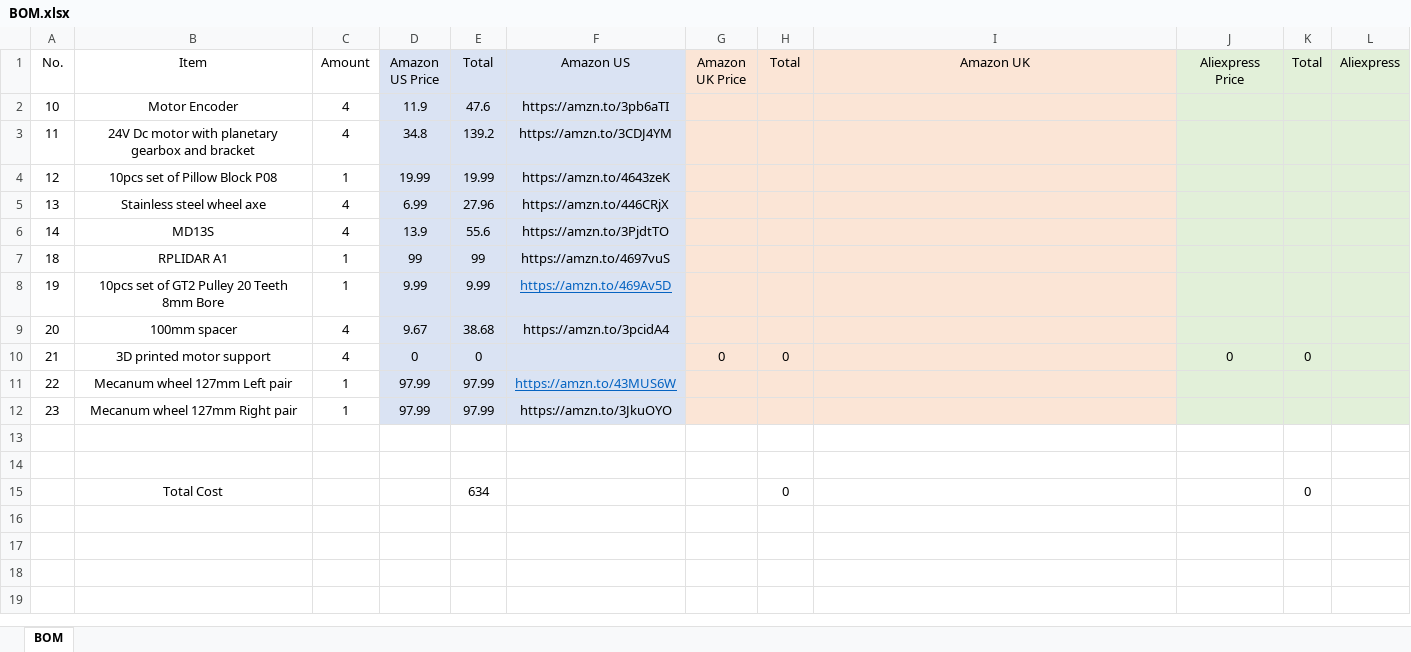
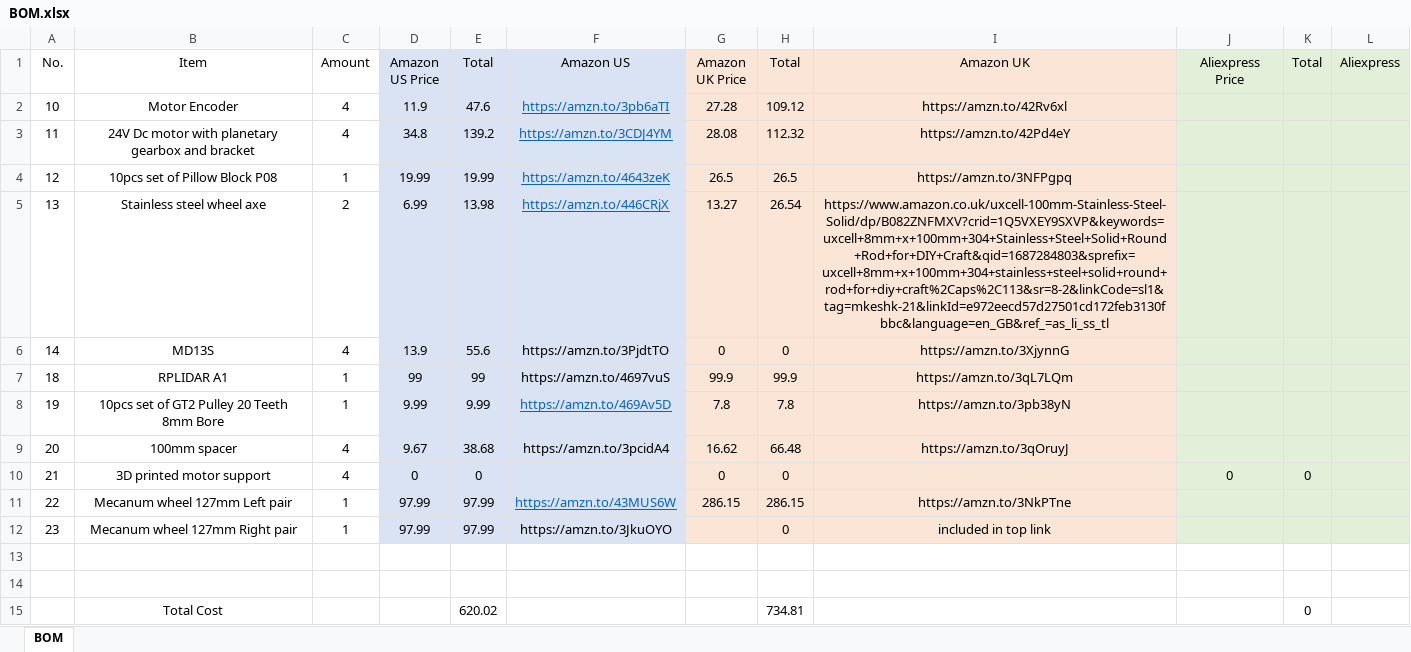
Before and after one commit to mohamed-keshk/Mobile-Robot-development-platform, an Excel workbook: BOM.xlsx, sheet BOM, drawn as a sheet; values as stored, in another font and other column widths than the file's, no borders; the diff names each change by its address in the sheet, - before the commit and + after, or states it on an @@ line.

Commit message:
Updated the UK Amazon list

```diff
--- a/BOM.xlsx (sheet BOM)
+++ b/BOM.xlsx (sheet BOM)
@@ F2:F5 underline: off → on, text colour: black → #0563C1 @@
-G2 (Amazon UK Price): (empty)
+G2 (Amazon UK Price): 27.28
-H2 (Total): (empty)
+H2 (Total): 109.12
-I2 (Amazon UK): (empty)
+I2 (Amazon UK): https://amzn.to/42Rv6xl
-G3 (Amazon UK Price): (empty)
+G3 (Amazon UK Price): 28.08
-H3 (Total): (empty)
+H3 (Total): 112.32
-I3 (Amazon UK): (empty)
+I3 (Amazon UK): https://amzn.to/42Pd4eY
-G4 (Amazon UK Price): (empty)
+G4 (Amazon UK Price): 26.5
-H4 (Total): (empty)
+H4 (Total): 26.5
-I4 (Amazon UK): (empty)
+I4 (Amazon UK): https://amzn.to/3NFPgpq
-C5 (Amount): 4
+C5 (Amount): 2
-E5 (Total): 27.96
+E5 (Total): 13.98
-G5 (Amazon UK Price): (empty)
+G5 (Amazon UK Price): 13.27
-H5 (Total): (empty)
+H5 (Total): 26.54
-I5 (Amazon UK): (empty)
+I5 (Amazon UK): https://www.amazon.co.uk/uxcell-100mm-Stainless-Steel-Solid/dp/B082ZNFMXV?crid=1Q5VXEY9SXVP&keywords=uxcell+8mm+x+100mm+304+Stainless+Steel+Solid+Round+Rod+for+DIY+Craft&qid=1687284803&sprefix=uxcell+8mm+x+100mm+304+stainless+steel+solid+round+rod+for+diy+craft%2Caps%2C113&sr=8-2&linkCode=sl1&tag=mkeshk-21&linkId=e972eecd57d27501cd172feb3130fbbc&language=en_GB&ref_=as_li_ss_tl
-G6 (Amazon UK Price): (empty)
+G6 (Amazon UK Price): 0
-H6 (Total): (empty)
+H6 (Total): 0
-I6 (Amazon UK): (empty)
+I6 (Amazon UK): https://amzn.to/3XjynnG
-G7 (Amazon UK Price): (empty)
+G7 (Amazon UK Price): 99.9
-H7 (Total): (empty)
+H7 (Total): 99.9
-I7 (Amazon UK): (empty)
+I7 (Amazon UK): https://amzn.to/3qL7LQm
-G8 (Amazon UK Price): (empty)
+G8 (Amazon UK Price): 7.8
-H8 (Total): (empty)
+H8 (Total): 7.8
-I8 (Amazon UK): (empty)
+I8 (Amazon UK): https://amzn.to/3pb38yN
-G9 (Amazon UK Price): (empty)
+G9 (Amazon UK Price): 16.62
-H9 (Total): (empty)
+H9 (Total): 66.48
-I9 (Amazon UK): (empty)
+I9 (Amazon UK): https://amzn.to/3qOruyJ
-G11 (Amazon UK Price): (empty)
+G11 (Amazon UK Price): 286.15
-H11 (Total): (empty)
+H11 (Total): 286.15
-I11 (Amazon UK): (empty)
+I11 (Amazon UK): https://amzn.to/3NkPTne
-H12 (Total): (empty)
+H12 (Total): 0
-I12 (Amazon UK): (empty)
+I12 (Amazon UK): included in top link
-E15 (Total): 634
+E15 (Total): 620.02
-H15 (Total): 0
+H15 (Total): 734.81
```
Also changed, not shown: formulas that keep their value.
